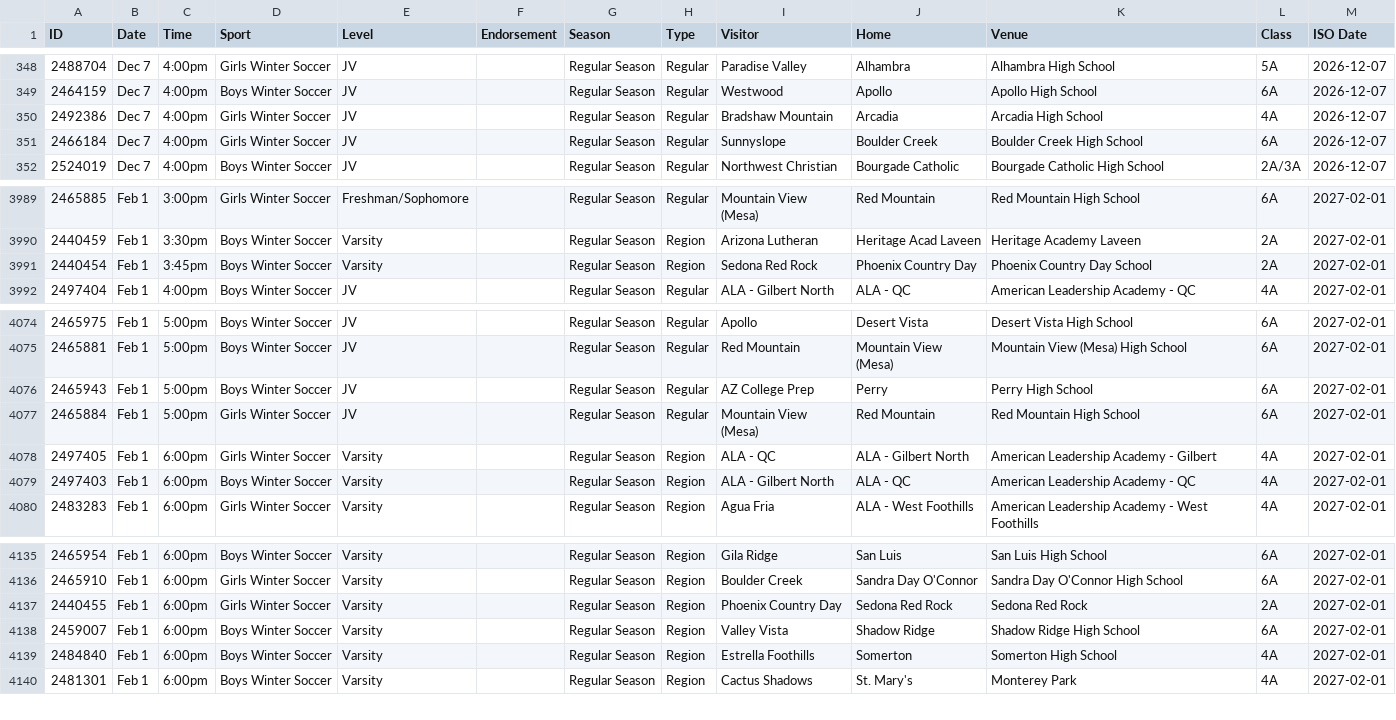
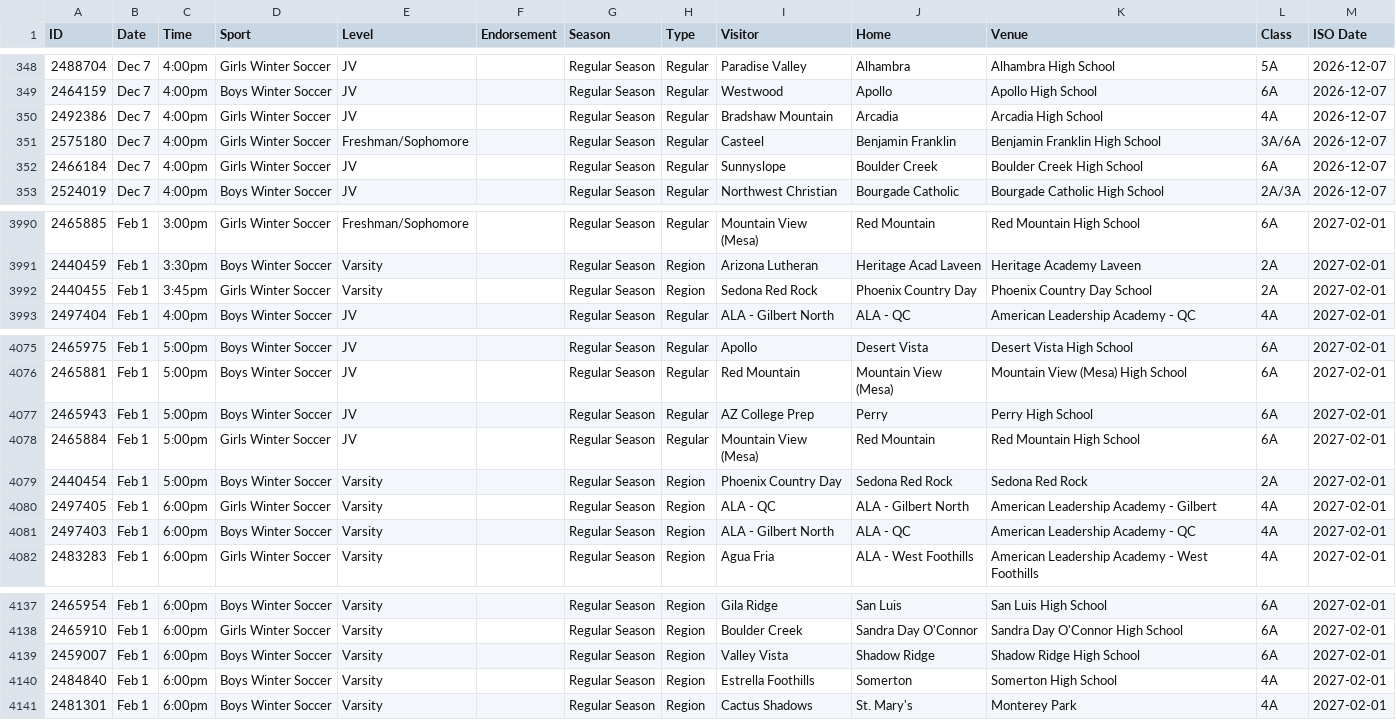
Before and after one commit to AZREFEREE/akrew-hsfeed, a CSV file: data/schedule.csv, drawn as a sheet; only a part is shown, gaps mark what is left out.

```diff
--- a/data/schedule.csv
+++ b/data/schedule.csv
@@ -350,2 +350,3 @@ ID,Date,Time,Sport,Level,Endorsement,Season,Type,Visitor,Home,Venue,Class,ISO Da
 2492386,Dec 7,4:00pm,Girls Winter Soccer,JV,,Regular Season,Regular,Bradshaw Mountain,Arcadia,Arcadia High School,4A,2026-12-07
+2575180,Dec 7,4:00pm,Girls Winter Soccer,Freshman/Sophomore,,Regular Season,Regular,Casteel,Benjamin Franklin,Benjamin Franklin High School,3A/6A,2026-12-07
 2466184,Dec 7,4:00pm,Girls Winter Soccer,JV,,Regular Season,Regular,Sunnyslope,Boulder Creek,Boulder Creek High School,6A,2026-12-07
@@ -3990,3 +3991,3 @@ ID,Date,Time,Sport,Level,Endorsement,Season,Type,Visitor,Home,Venue,Class,ISO Da
 2440459,Feb 1,3:30pm,Boys Winter Soccer,Varsity,,Regular Season,Region,Arizona Lutheran,Heritage Acad Laveen,Heritage Academy Laveen,2A,2027-02-01
-2440454,Feb 1,3:45pm,Boys Winter Soccer,Varsity,,Regular Season,Region,Sedona Red Rock,Phoenix Country Day,Phoenix Country Day School,2A,2027-02-01
+2440455,Feb 1,3:45pm,Girls Winter Soccer,Varsity,,Regular Season,Region,Sedona Red Rock,Phoenix Country Day,Phoenix Country Day School,2A,2027-02-01
 2497404,Feb 1,4:00pm,Boys Winter Soccer,JV,,Regular Season,Regular,ALA - Gilbert North,ALA - QC,American Leadership Academy - QC,4A,2027-02-01
@@ -4077,2 +4078,3 @@ ID,Date,Time,Sport,Level,Endorsement,Season,Type,Visitor,Home,Venue,Class,ISO Da
 2465884,Feb 1,5:00pm,Girls Winter Soccer,JV,,Regular Season,Regular,Mountain View (Mesa),Red Mountain,Red Mountain High School,6A,2027-02-01
+2440454,Feb 1,5:00pm,Boys Winter Soccer,Varsity,,Regular Season,Region,Phoenix Country Day,Sedona Red Rock,Sedona Red Rock,2A,2027-02-01
 2497405,Feb 1,6:00pm,Girls Winter Soccer,Varsity,,Regular Season,Region,ALA - QC,ALA - Gilbert North,American Leadership Academy - Gilbert,4A,2027-02-01
@@ -4136,3 +4138,2 @@ ID,Date,Time,Sport,Level,Endorsement,Season,Type,Visitor,Home,Venue,Class,ISO Da
 2465910,Feb 1,6:00pm,Girls Winter Soccer,Varsity,,Regular Season,Region,Boulder Creek,Sandra Day O'Connor,Sandra Day O'Connor High School,6A,2027-02-01
-2440455,Feb 1,6:00pm,Girls Winter Soccer,Varsity,,Regular Season,Region,Phoenix Country Day,Sedona Red Rock,Sedona Red Rock,2A,2027-02-01
 2459007,Feb 1,6:00pm,Boys Winter Soccer,Varsity,,Regular Season,Region,Valley Vista,Shadow Ridge,Shadow Ridge High School,6A,2027-02-01
```
Also changed, not shown: 7 other files.
